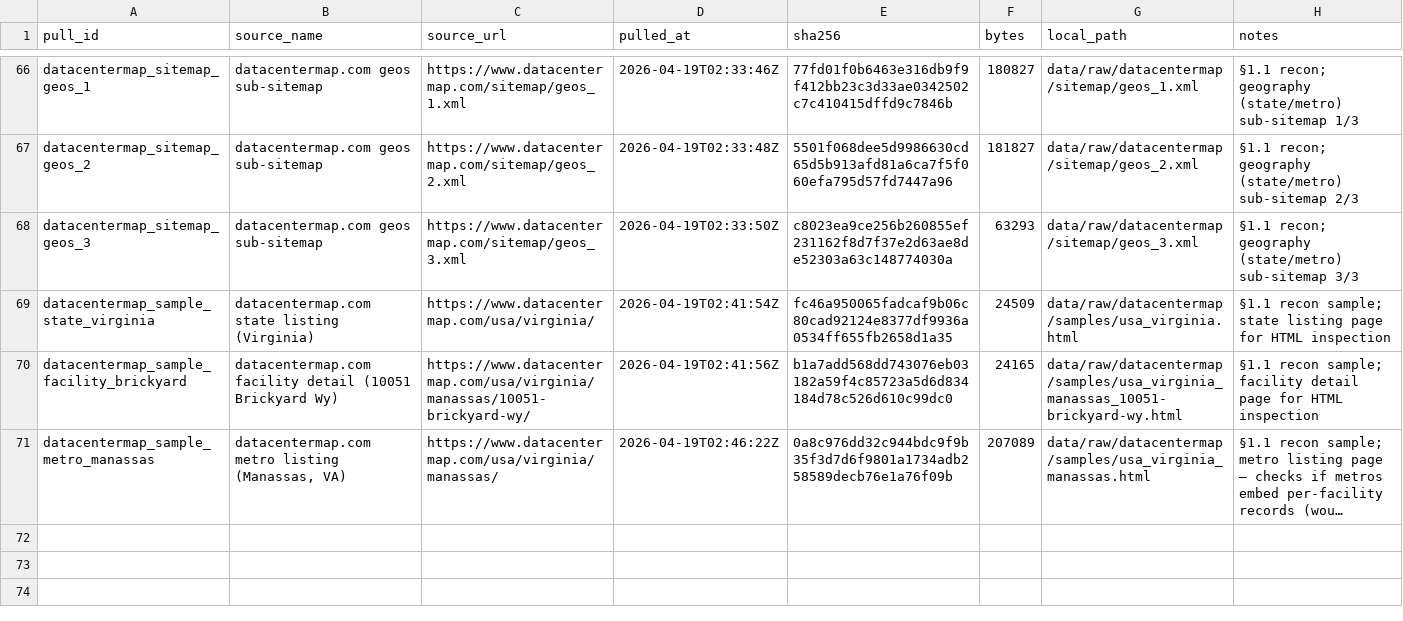
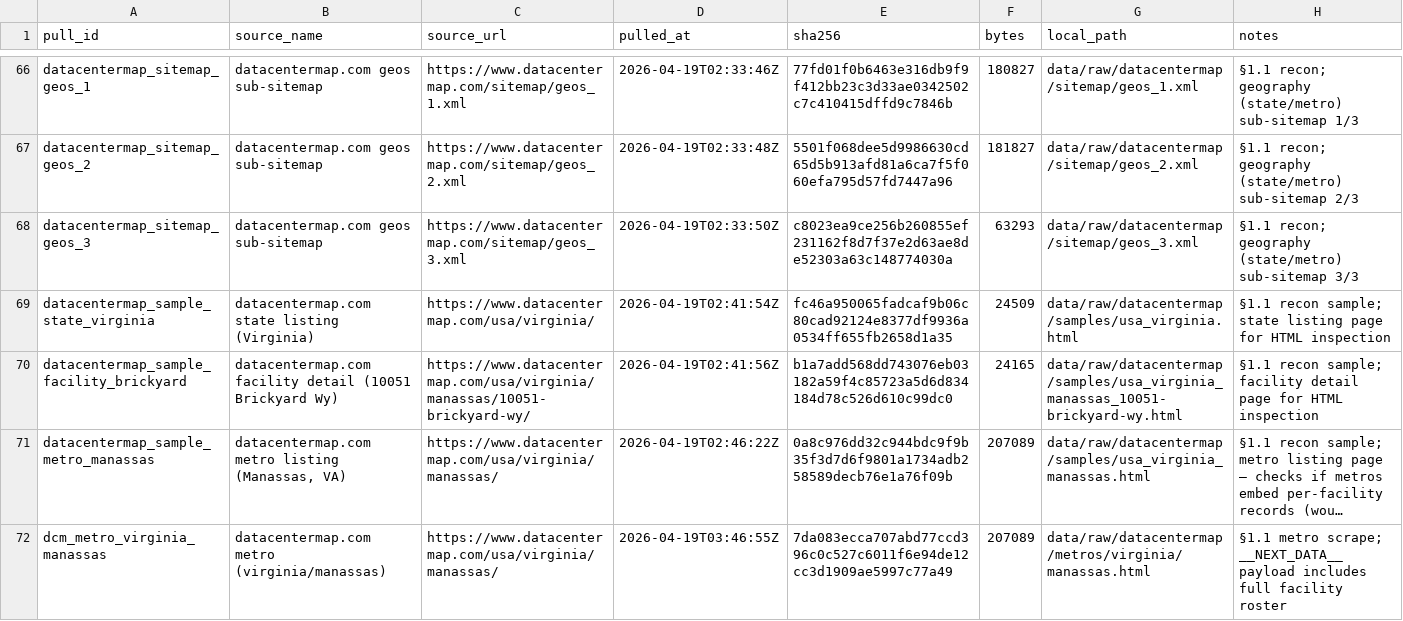
Before and after one commit to Una95Singo/DataCenterInsurance, a CSV file: data/raw/manifest.csv, drawn as a sheet; only a part is shown, gaps mark what is left out; long unchanged cells end in …; the diff names each change by its address in the sheet, - before the commit and + after, or states it on an @@ line.

Commit message:
§1.1 scrape evidence: Manassas real page + one cap-page stub

```diff
--- a/data/raw/manifest.csv
+++ b/data/raw/manifest.csv
+row 72: dcm_metro_virginia_manassas | datacentermap.com metro (virginia/manassas) | https://www.datacentermap.com/usa/virginia/manassas/ | 2026-04-19T03:46:55Z | 7da083ecca707abd77ccd396c0c527c6011f6e94de12cc3d1909ae5997c77a49 | 207089 | data/raw/datacentermap/metros/virginia/manassas.html | §1.1 metro scrape; __NEXT_DATA__ payload includes full facility roster
```
Also changed, not shown: 2 other files.
